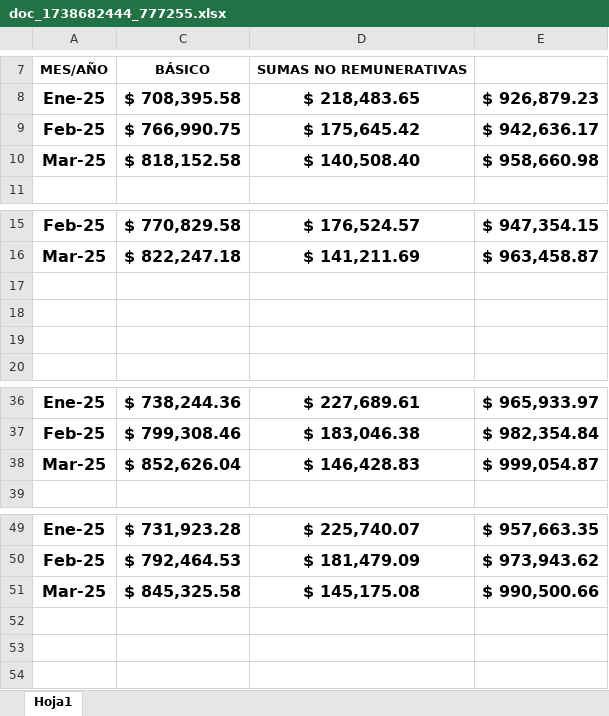
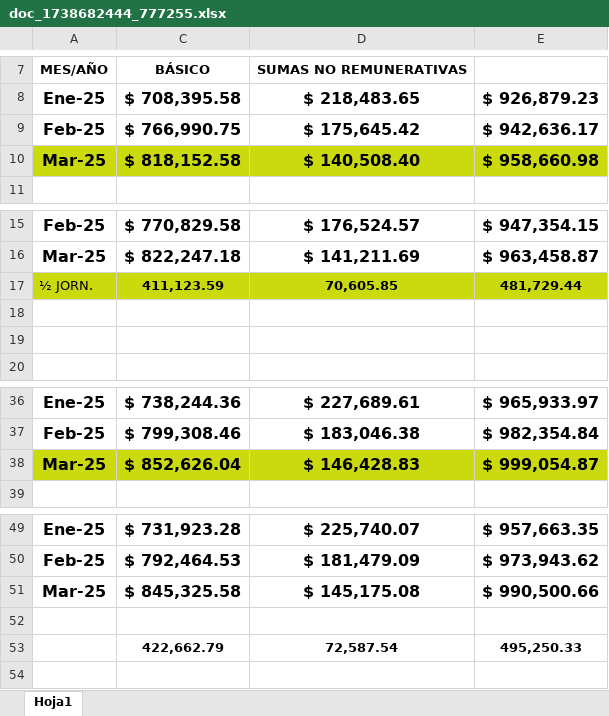
Before and after one commit to juanmartinmorganti/sueldos-oficina, an Excel workbook: NOVEDADES/SEC/doc_1738682444_777255.xlsx, sheet Hoja1, drawn as a sheet; only a part is shown, gaps mark what is left out; values as stored, in another font and other column widths than the file's, no borders; the diff names each change by its address in the sheet, - before the commit and + after, or states it on an @@ line.

```diff
--- a/NOVEDADES/SEC/doc_1738682444_777255.xlsx (sheet Hoja1)
+++ b/NOVEDADES/SEC/doc_1738682444_777255.xlsx (sheet Hoja1)
-A10 fill: none
+A10 fill: #CBDA0C
-C10:E10 fill: none
+C10:E10 fill: #CBDA0C
-row 17: (empty)
+row 17: ½ JORN. | 411,123.59 | 70,605.85 | 481,729.44
-A17 fill: none
+A17 fill: #CBDA0C
-C17:E17 fill: none
+C17:E17 fill: #CBDA0C
-A38 fill: none
+A38 fill: #CBDA0C
-C38:E38 fill: none
+C38:E38 fill: #CBDA0C
-row 53: (empty)
+row 53:  | 422,662.79 | 72,587.54 | 495,250.33
```
Also changed, not shown: DETALLE.xlsx, 33 other files.
